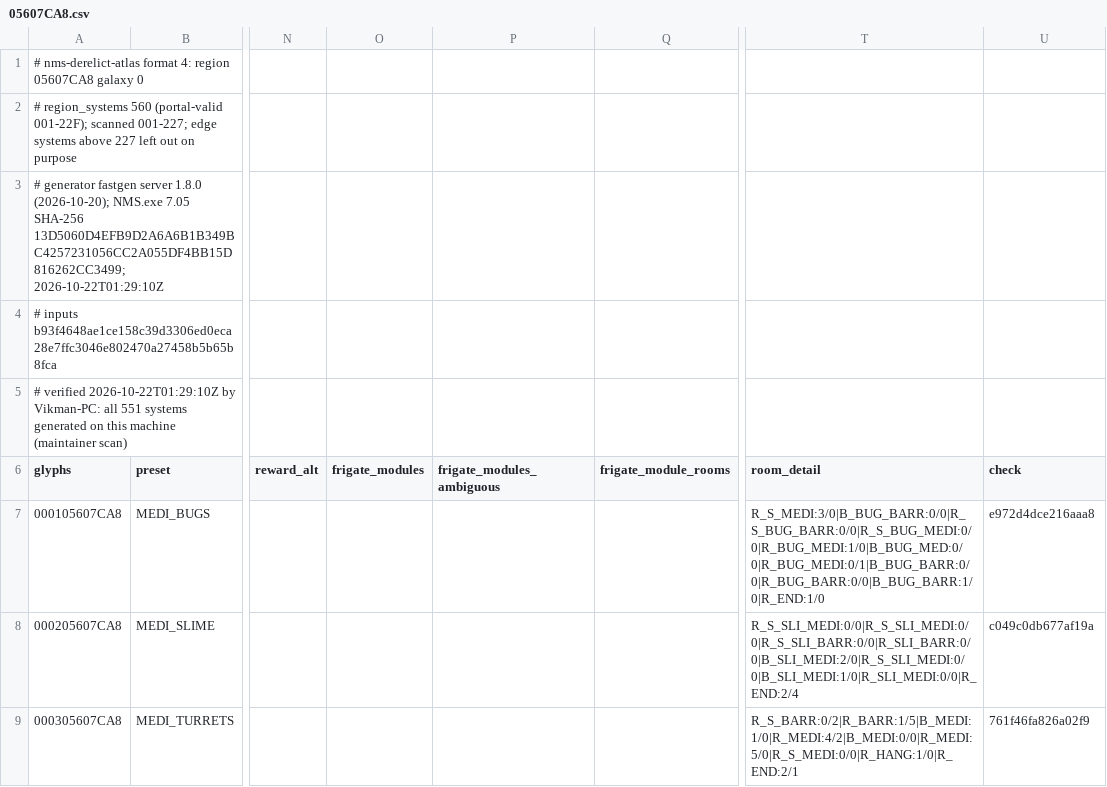
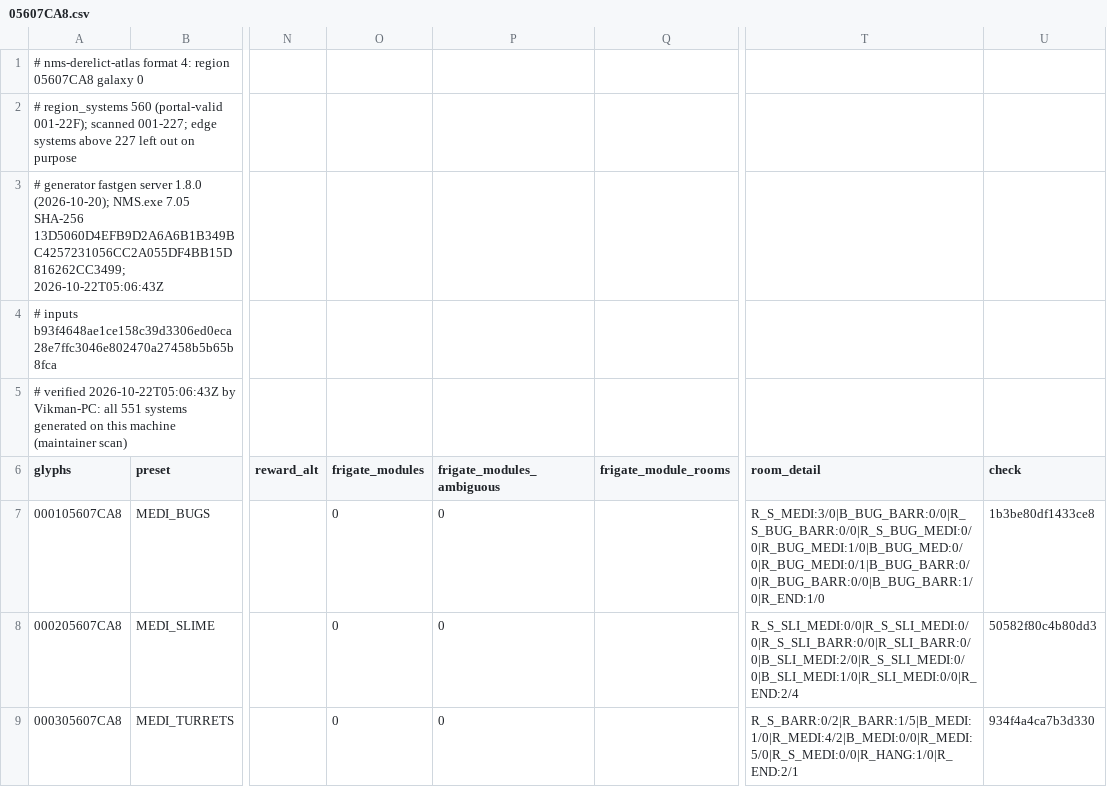
Before and after one commit to vikkitor93-coder/nms-derelict-atlas, a CSV file: regions/g00/05/607/05607CA8.csv, drawn as a sheet; only a part is shown, gaps mark what is left out; the diff covers the shown part only; the diff names each change by its address in the sheet, - before the commit and + after, or states it on an @@ line.

```diff
--- a/regions/g00/05/607/05607CA8.csv
+++ b/regions/g00/05/607/05607CA8.csv
-A3 (glyphs): …SHA-256 13D5060D4EFB9D2A6A6B1B349BC4257231056CC2A055DF4BB15D816262CC3499; 2026-10-22T01:29:10Z
+A3 (glyphs): …SHA-256 13D5060D4EFB9D2A6A6B1B349BC4257231056CC2A055DF4BB15D816262CC3499; 2026-10-22T05:06:43Z
-A5 (glyphs): # verified 2026-10-22T01:29:10Z by Vikman-PC:…
+A5 (glyphs): # verified 2026-10-22T05:06:43Z by Vikman-PC:…
-O7:O9 (frigate_modules): (empty)
+O7:O9 (frigate_modules): 0
-P7:P9 (frigate_modules_ambiguous): (empty)
+P7:P9 (frigate_modules_ambiguous): 0
-U7 (check): e972d4dce216aaa8
+U7 (check): 1b3be80df1433ce8
-U8 (check): c049c0db677af19a
+U8 (check): 50582f80c4b80dd3
-U9 (check): 761f46fa826a02f9
+U9 (check): 934f4a4ca7b3d330
```
Also changed, not shown: 40 edited cells elsewhere in this file, regions/g00/05/606/05606CAC.csv, 1 other file.
